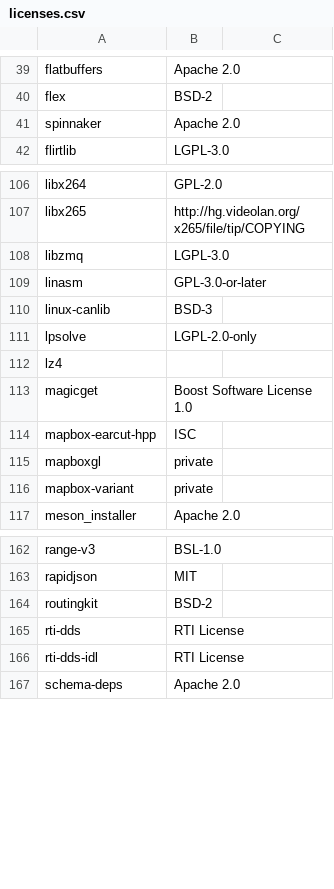
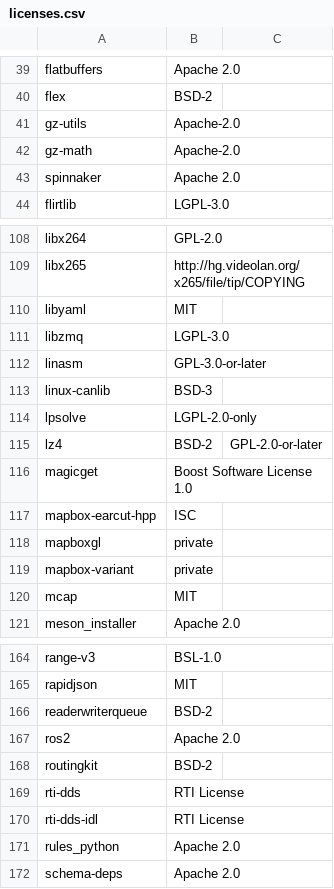
Before and after one commit to motional/cve_tracker, a CSV file: src/dependency_searchers/licenses.csv, drawn as a sheet; only a part is shown, gaps mark what is left out; the diff covers the shown part only.

Commit message:
Add licenses for additional common libraries

```diff
--- a/src/dependency_searchers/licenses.csv
+++ b/src/dependency_searchers/licenses.csv
@@ -40,2 +40,4 @@ flatbuffers,Apache 2.0
 flex,BSD-2
+gz-utils,Apache-2.0
+gz-math,Apache-2.0
 spinnaker,Apache 2.0
@@ -107,2 +109,3 @@ libx264,GPL-2.0
 libx265,http://hg.videolan.org/x265/file/tip/COPYING
+libyaml,MIT
 libzmq,LGPL-3.0
@@ -111,3 +114,3 @@ linux-canlib,BSD-3
 lpsolve,LGPL-2.0-only
-lz4,
+lz4,BSD-2,GPL-2.0-or-later
 magicget,Boost Software License 1.0
@@ -116,2 +119,3 @@ mapboxgl,private
 mapbox-variant,private
+mcap,MIT
 meson_installer,	Apache 2.0
@@ -163,2 +165,4 @@ range-v3,BSL-1.0
 rapidjson,MIT
+readerwriterqueue,BSD-2
+ros2,Apache 2.0
 routingkit,BSD-2
@@ -166,2 +170,3 @@ rti-dds,RTI License
 rti-dds-idl,RTI License
+rules_python,Apache 2.0
 schema-deps,Apache 2.0
```
Also changed, not shown: 2 added rows and 2 removed rows elsewhere in this file.
